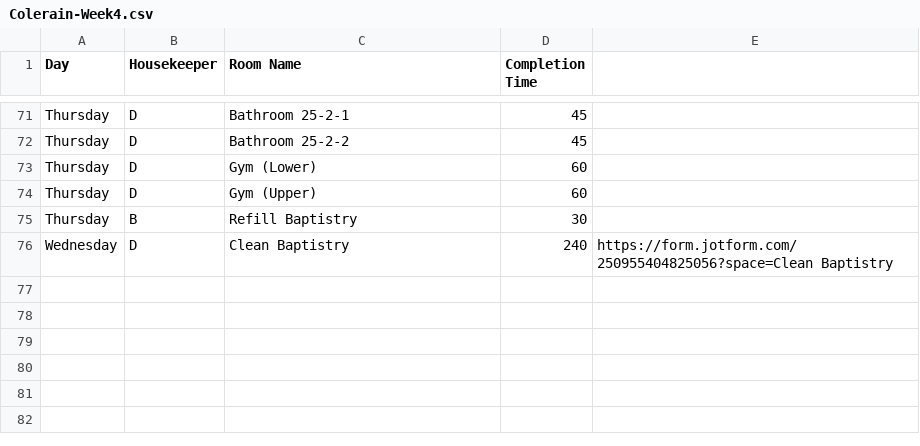
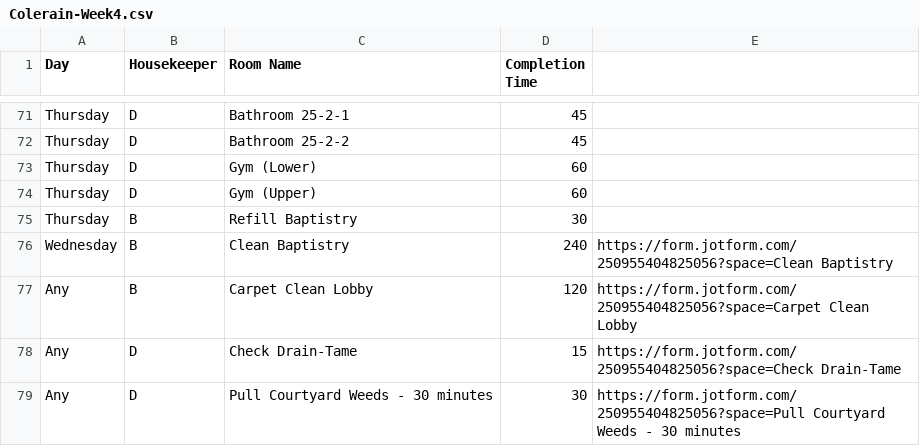
Before and after one commit to nothinghysterical/repository, a CSV file: schedules/Colerain-Week4.csv, drawn as a sheet; only a part is shown, gaps mark what is left out.

Commit message:
Update Colerain-Week4.csv

```diff
--- a/schedules/Colerain-Week4.csv
+++ b/schedules/Colerain-Week4.csv
@@ -75,2 +75,5 @@ Thursday,D,Gym (Upper),60,
 Thursday,B,Refill Baptistry,30,
-Wednesday,D,Clean Baptistry,240,https://form.jotform.com/250955404825056?space=Clean Baptistry
+Wednesday,B,Clean Baptistry,240,https://form.jotform.com/250955404825056?space=Clean Baptistry
+Any,B,Carpet Clean Lobby,120,https://form.jotform.com/250955404825056?space=Carpet Clean Lobby
+Any,D,Check Drain-Tame,15,https://form.jotform.com/250955404825056?space=Check Drain-Tame
+Any,D,Pull Courtyard Weeds - 30 minutes,30,https://form.jotform.com/250955404825056?space=Pull Courtyard Weeds - 30 minutes
```
